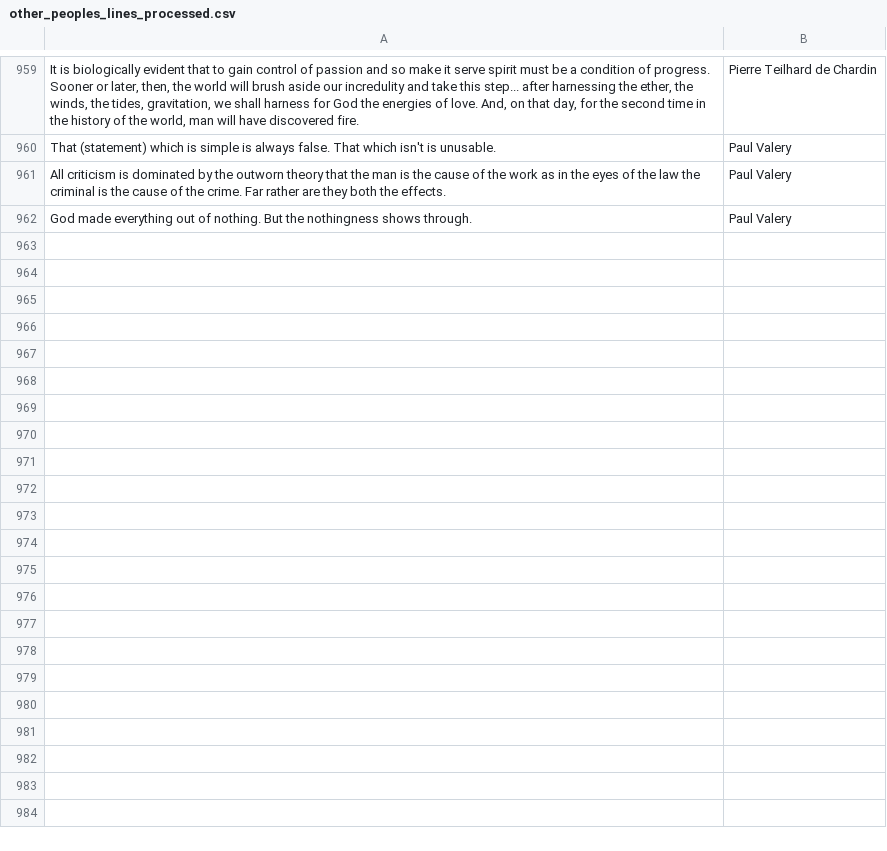
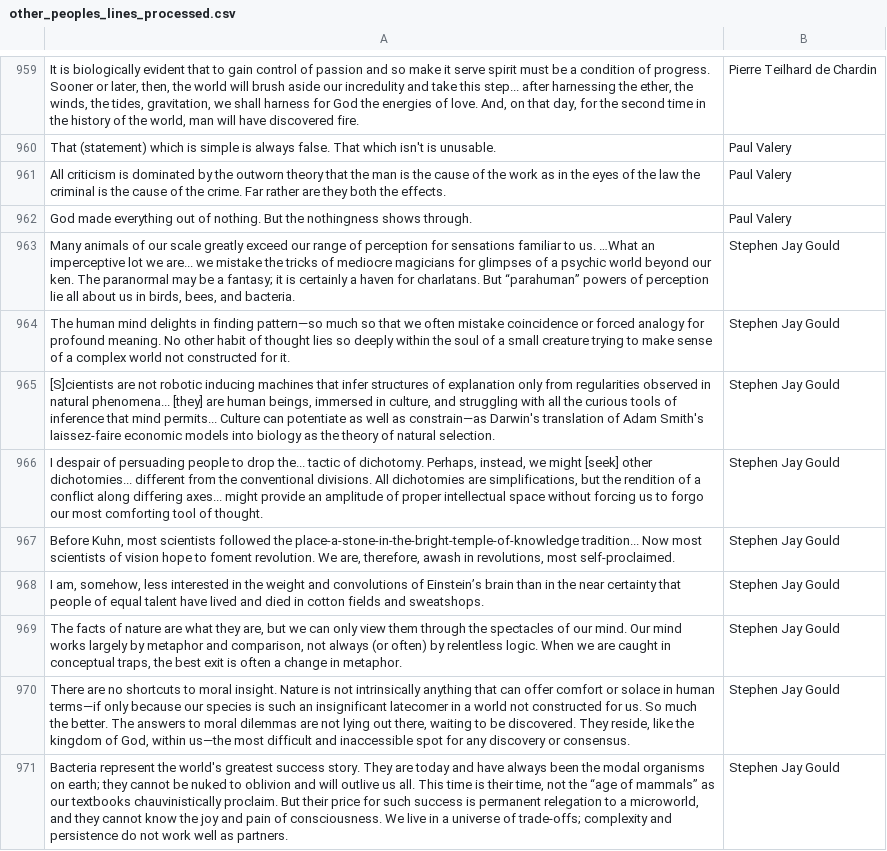
Before and after one commit to ypaulsussman/yblog, a CSV file: content/other_peoples_lines_processed.csv, drawn as a sheet; only a part is shown, gaps mark what is left out; the diff names each change by its address in the sheet, - before the commit and + after, or states it on an @@ line.

Commit message:
Add Stephen Jay Gould quotes

```diff
--- a/content/other_peoples_lines_processed.csv
+++ b/content/other_peoples_lines_processed.csv
+row 963: Many animals of our scale greatly exceed our range of perception for sensations familiar to us. …What an imperceptive lot we are... we mistake the tricks of mediocre magicians for glimpses of a psychic world beyond our ken. The paranormal may be a fantasy; it is certainly a haven for charlatans. But “parahuman” powers of perception lie all about us in birds, bees, and bacteria. | Stephen Jay Gould
+row 964: The human mind delights in finding pattern—so much so that we often mistake coincidence or forced analogy for profound meaning. No other habit of thought lies so deeply within the soul of a small creature trying to make sense of a complex world not constructed for it. | Stephen Jay Gould
+row 965: [S]cientists are not robotic inducing machines that infer structures of explanation only from regularities observed in natural phenomena... [they] are human beings, immersed in culture, and struggling with all the curious tools of inference that mind permits... Culture can potentiate as well as constrain—as Darwin's translation of Adam Smith's laissez-faire economic models into biology as the theory of natural selection. | Stephen Jay Gould
+row 966: I despair of persuading people to drop the... tactic of dichotomy. Perhaps, instead, we might [seek] other dichotomies... different from the conventional divisions. All dichotomies are simplifications, but the rendition of a conflict along differing axes... might provide an amplitude of proper intellectual space without forcing us to forgo our most comforting tool of thought. | Stephen Jay Gould
+row 967: Before Kuhn, most scientists followed the place-a-stone-in-the-bright-temple-of-knowledge tradition... Now most scientists of vision hope to foment revolution. We are, therefore, awash in revolutions, most self-proclaimed. | Stephen Jay Gould
+row 968: I am, somehow, less interested in the weight and convolutions of Einstein’s brain than in the near certainty that people of equal talent have lived and died in cotton fields and sweatshops. | Stephen Jay Gould
+row 969: The facts of nature are what they are, but we can only view them through the spectacles of our mind. Our mind works largely by metaphor and comparison, not always (or often) by relentless logic. When we are caught in conceptual traps, the best exit is often a change in metaphor. | Stephen Jay Gould
+row 970: There are no shortcuts to moral insight. Nature is not intrinsically anything that can offer comfort or solace in human terms—if only because our species is such an insignificant latecomer in a world not constructed for us. So much the better. The answers to moral dilemmas are not lying out there, waiting to be discovered. They reside, like the kingdom of God, within us—the most difficult and inaccessible spot for any discovery or consensus. | Stephen Jay Gould
+row 971: Bacteria represent the world's greatest success story. They are today and have always been the modal organisms on earth; they cannot be nuked to oblivion and will outlive us all. This time is their time, not the “age of mammals” as our textbooks chauvinistically proclaim. But their price for such success is permanent relegation to a microworld, and they cannot know the joy and pain of consciousness. We live in a universe of trade-offs; complexity and persistence do not work well as partners. | Stephen Jay Gould
```
Also changed, not shown: content/opl_author_list.csv.
